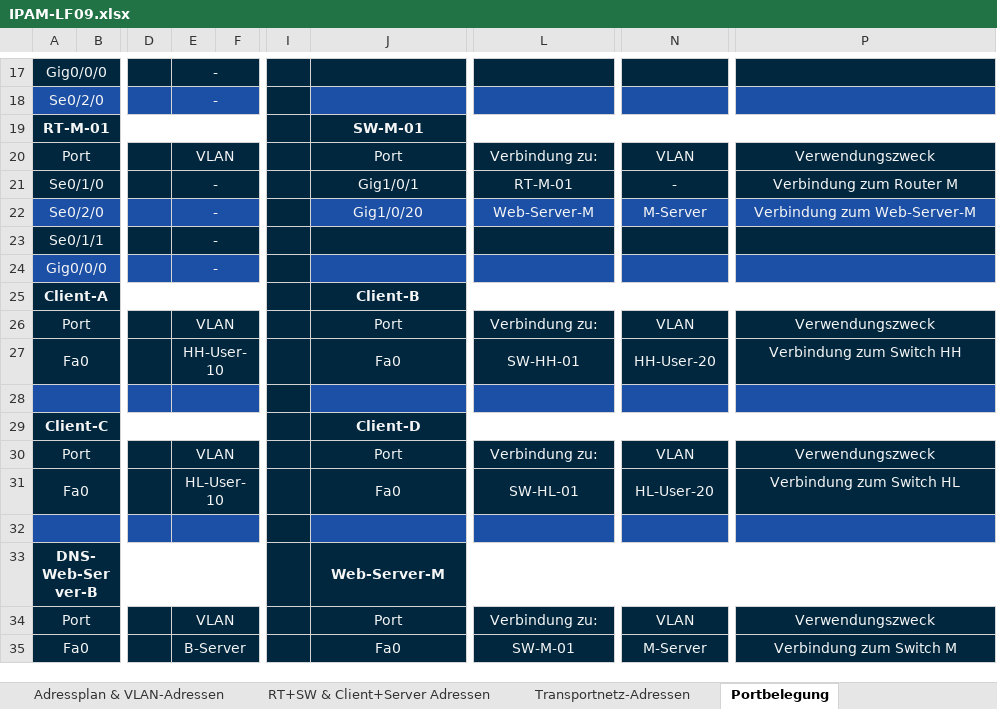
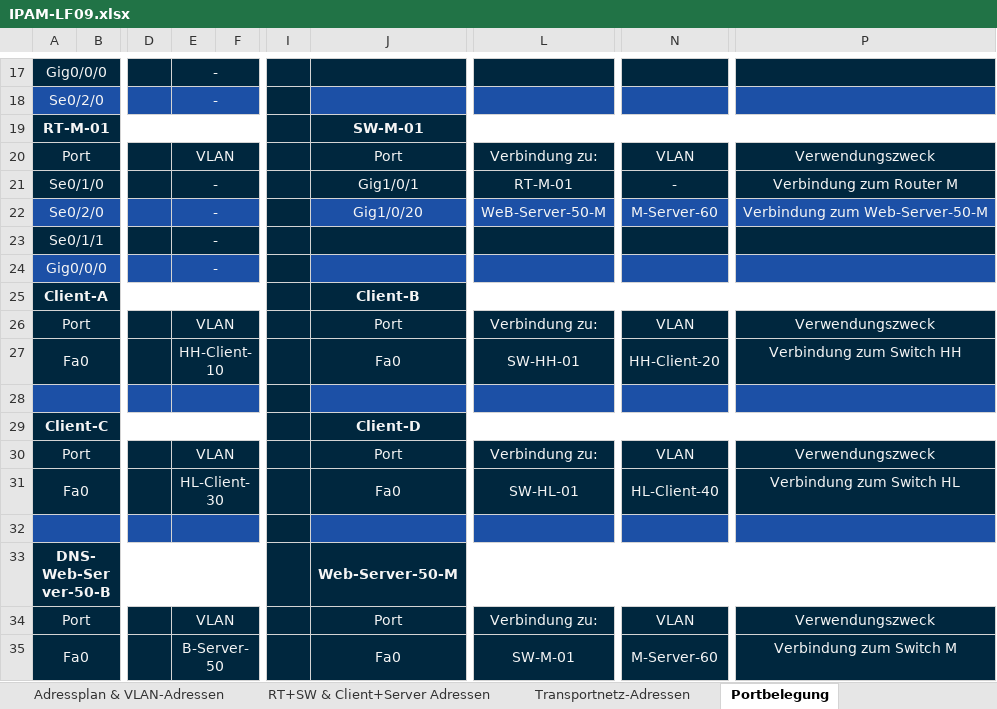
Before and after one commit to mvxsvchs/LF09, an Excel workbook: IPAM-LF09.xlsx, sheet Portbelegung, drawn as a sheet; only a part is shown, gaps mark what is left out; values as stored, in another font and other column widths than the file's, no borders; the diff covers the shown part only; the diff names each change by its address in the sheet, - before the commit and + after, or states it on an @@ line.

```diff
--- a/IPAM-LF09.xlsx (sheet Portbelegung)
+++ b/IPAM-LF09.xlsx (sheet Portbelegung)
-L22: Web-Server-M
+L22: WeB-Server-50-M
-N22: M-Server
+N22: M-Server-60
-P22: Verbindung zum Web-Server-M
+P22: Verbindung zum Web-Server-50-M
-E27: HH-User-10
+E27: HH-Client-10
-N27: HH-User-20
+N27: HH-Client-20
-E31: HL-User-10
+E31: HL-Client-30
-N31: HL-User-20
+N31: HL-Client-40
-A33: DNS-Web-Server-B
+A33: DNS-Web-Server-50-B
-J33: Web-Server-M
+J33: Web-Server-50-M
-E35: B-Server
+E35: B-Server-50
-N35: M-Server
+N35: M-Server-60
```
Also changed, not shown: 7 edited cells elsewhere in this sheet, sheet RT+SW & Client+Server Adressen, sheet Adressplan & VLAN-Adressen, sheet Transportnetz-Adressen.
